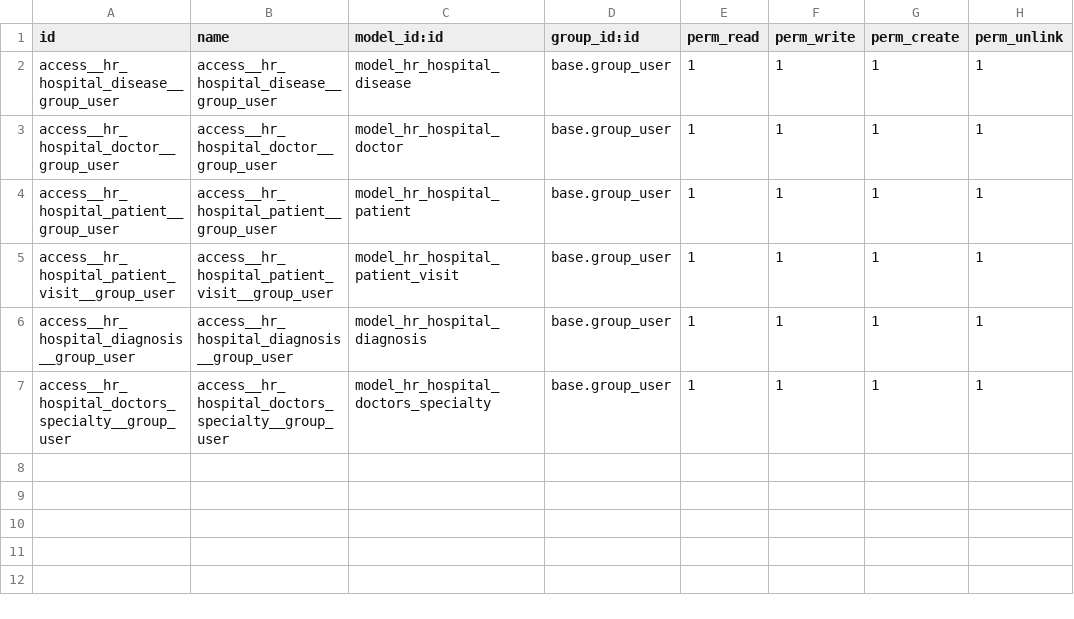
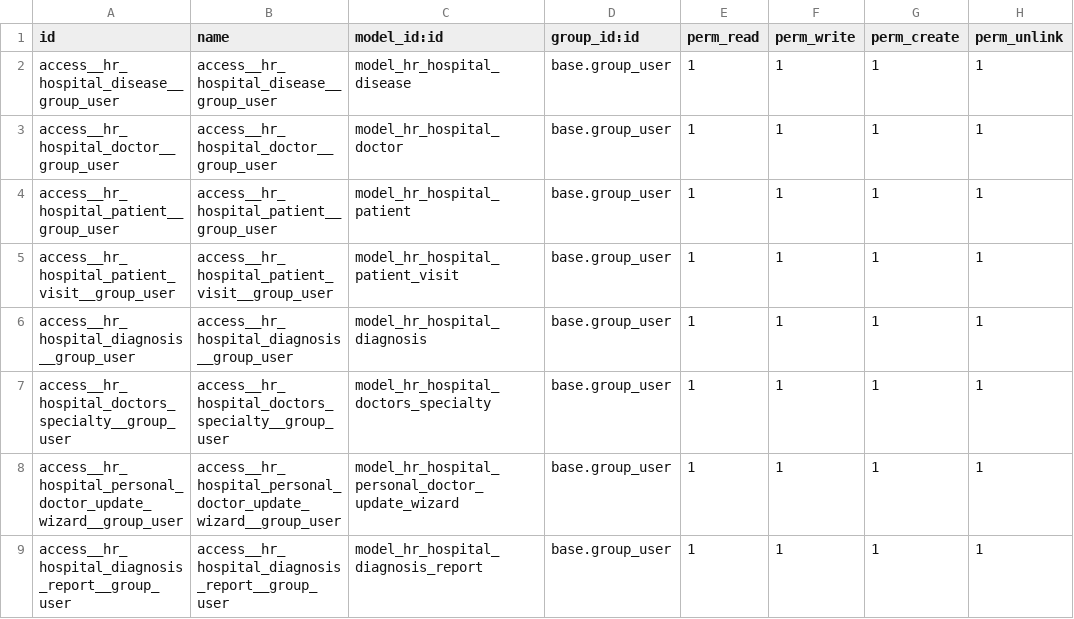
Before and after one commit to mykytok/odoo2, a CSV file: hr_hospital/security/ir.model.access.csv, drawn as a sheet; the diff names each change by its address in the sheet, - before the commit and + after, or states it on an @@ line.

```diff
--- a/hr_hospital/security/ir.model.access.csv
+++ b/hr_hospital/security/ir.model.access.csv
+row 8: access__hr_hospital_personal_doctor_update_wizard__group_user | access__hr_hospital_personal_doctor_update_wizard__group_user | model_hr_hospital_personal_doctor_update_wizard | base.group_user | 1 | 1 | 1 | 1
+row 9: access__hr_hospital_diagnosis_report__group_user | access__hr_hospital_diagnosis_report__group_user | model_hr_hospital_diagnosis_report | base.group_user | 1 | 1 | 1 | 1
```
Also changed, not shown: hr_hospital/demo/hr.hospital.disease.csv, 20 other files.
